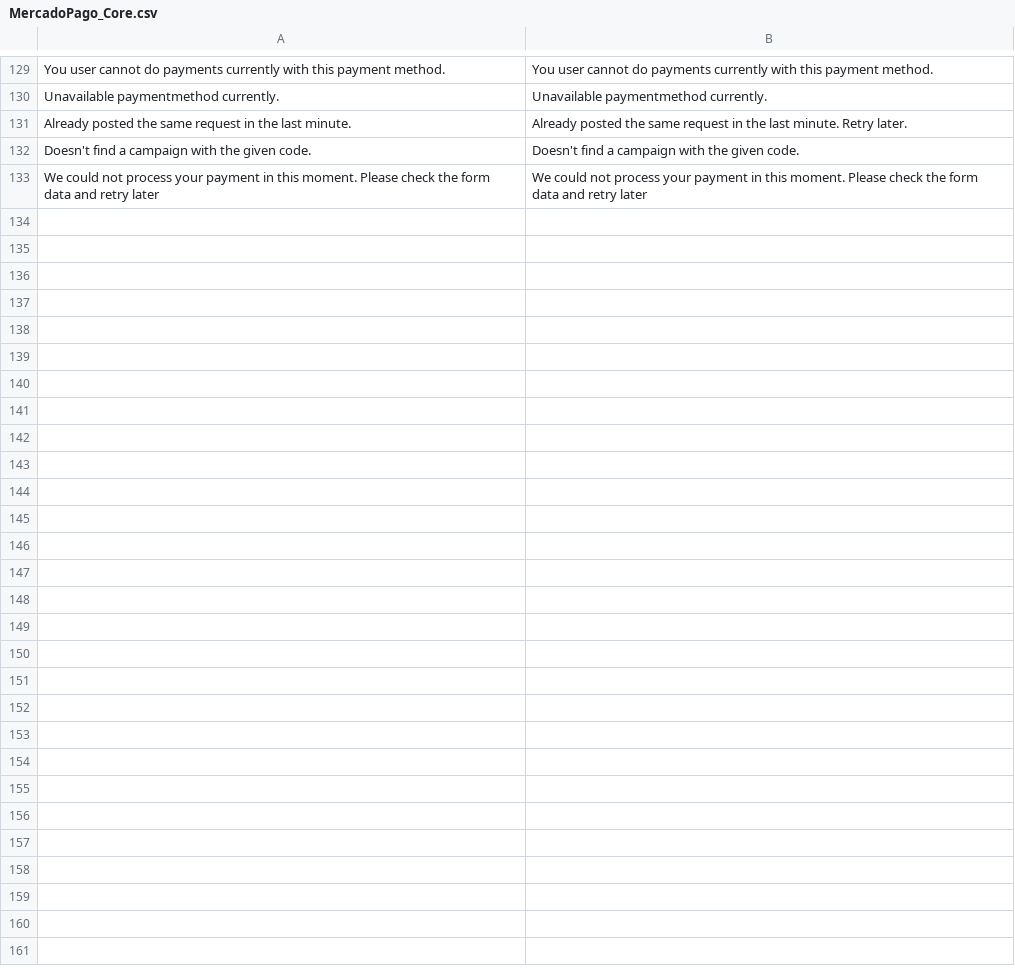
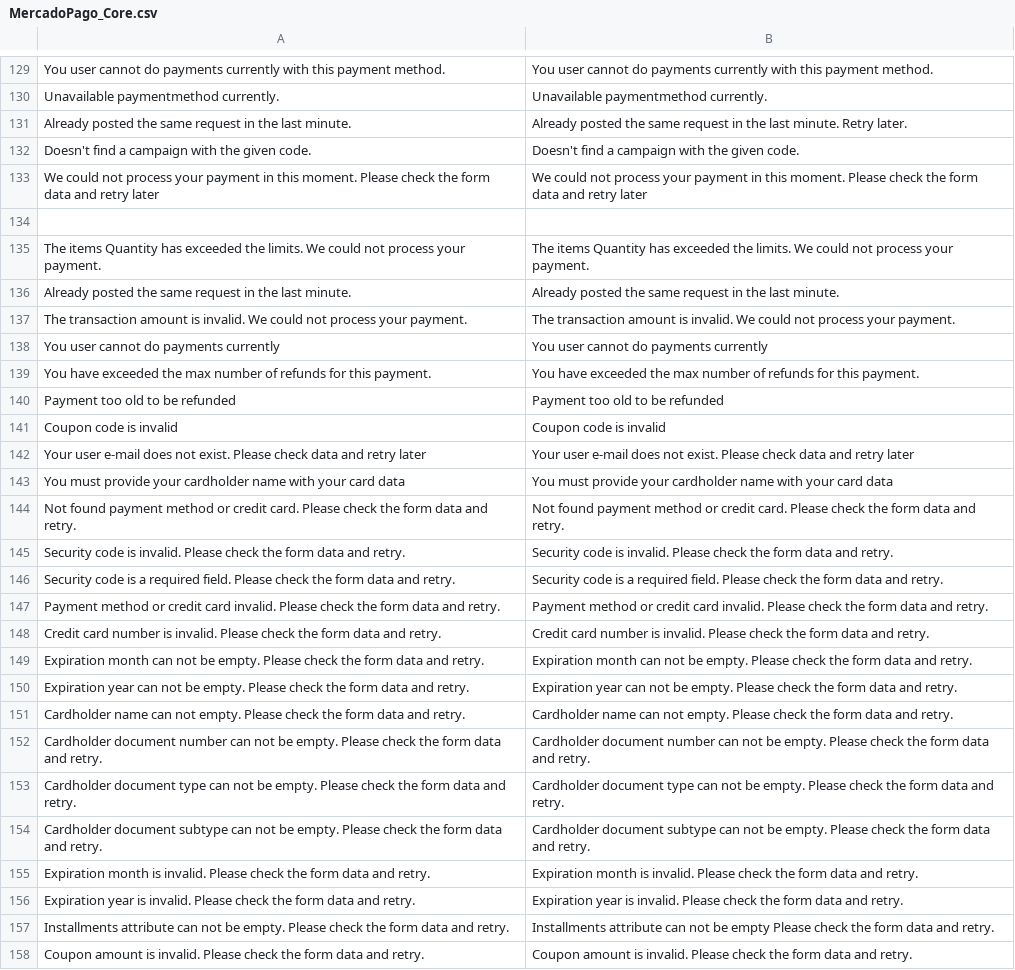
Before and after one commit to mercadopago/cart-magento, a CSV file: v1.6.x - 1.9.x - Transparent/app/locale/en_US/MercadoPago_Core.csv, drawn as a sheet; only a part is shown, gaps mark what is left out.

```diff
--- a/v1.6.x - 1.9.x - Transparent/app/locale/en_US/MercadoPago_Core.csv
+++ b/v1.6.x - 1.9.x - Transparent/app/locale/en_US/MercadoPago_Core.csv
@@ -133 +133,26 @@
 "We could not process your payment in this moment. Please check the form data and retry later","We could not process your payment in this moment. Please check the form data and retry later"
+
+"The items Quantity has exceeded the limits. We could not process your payment.", "The items Quantity has exceeded the limits. We could not process your payment."
+"Already posted the same request in the last minute.", "Already posted the same request in the last minute."
+"The transaction amount is invalid. We could not process your payment.", "The transaction amount is invalid. We could not process your payment."
+"You user cannot do payments currently", "You user cannot do payments currently"
+"You have exceeded the max number of refunds for this payment.", "You have exceeded the max number of refunds for this payment."
+"Payment too old to be refunded", "Payment too old to be refunded"
+"Coupon code is invalid", "Coupon code is invalid"
+"Your user e-mail does not exist. Please check data and retry later", "Your user e-mail does not exist. Please check data and retry later"
+"You must provide your cardholder name with your card data", "You must provide your cardholder name with your card data"
+"Not found payment method or credit card. Please check the form data and retry.", "Not found payment method or credit card. Please check the form data and retry."
+"Security code is invalid. Please check the form data and retry.", "Security code is invalid. Please check the form data and retry."
+"Security code is a required field. Please check the form data and retry.", "Security code is a required field. Please check the form data and retry."
+"Payment method or credit card invalid. Please check the form data and retry.", "Payment method or credit card invalid. Please check the form data and retry."
+"Credit card number is invalid. Please check the form data and retry.", "Credit card number is invalid. Please check the form data and retry."
+"Expiration month can not be empty. Please check the form data and retry.", "Expiration month can not be empty. Please check the form data and retry."
+"Expiration year can not be empty. Please check the form data and retry.", "Expiration year can not be empty. Please check the form data and retry."
+"Cardholder name can not empty. Please check the form data and retry.", "Cardholder name can not empty. Please check the form data and retry."
+"Cardholder document number can not be empty. Please check the form data and retry.", "Cardholder document number can not be empty. Please check the form data and retry."
+"Cardholder document type can not be empty. Please check the form data and retry.", "Cardholder document type can not be empty. Please check the form data and retry."
+"Cardholder document subtype can not be empty. Please check the form data and retry.", "Cardholder document subtype can not be empty. Please check the form data and retry."
+"Expiration month is invalid. Please check the form data and retry.", "Expiration month is invalid. Please check the form data and retry."
+"Expiration year is invalid. Please check the form data and retry.", "Expiration year is invalid. Please check the form data and retry."
+"Installments attribute can not be empty. Please check the form data and retry.", "Installments attribute can not be empty Please check the form data and retry."
+"Coupon amount is invalid. Please check the form data and retry.", "Coupon amount is invalid. Please check the form data and retry."
```
Also changed, not shown: v1.6.x - 1.9.x - Transparent/app/locale/es_AR/MercadoPago_Core.csv, v1.6.x - 1.9.x - Transparent/app/locale/pt_BR/MercadoPago_Core.csv, 1 other file.
